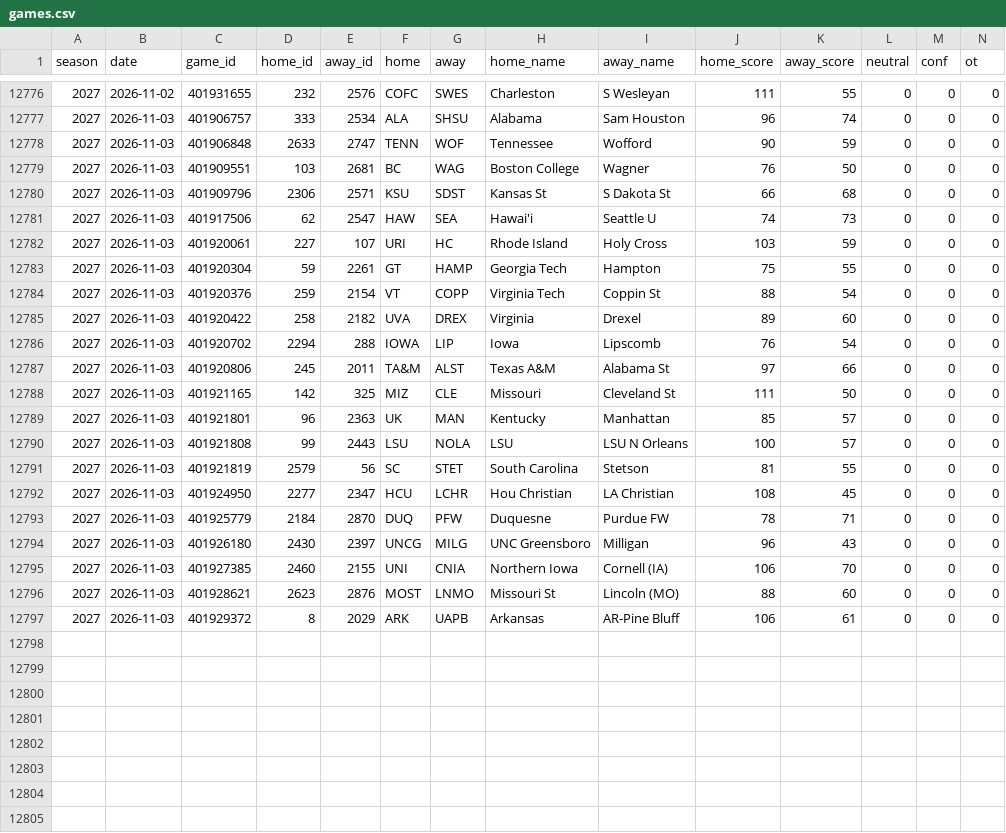
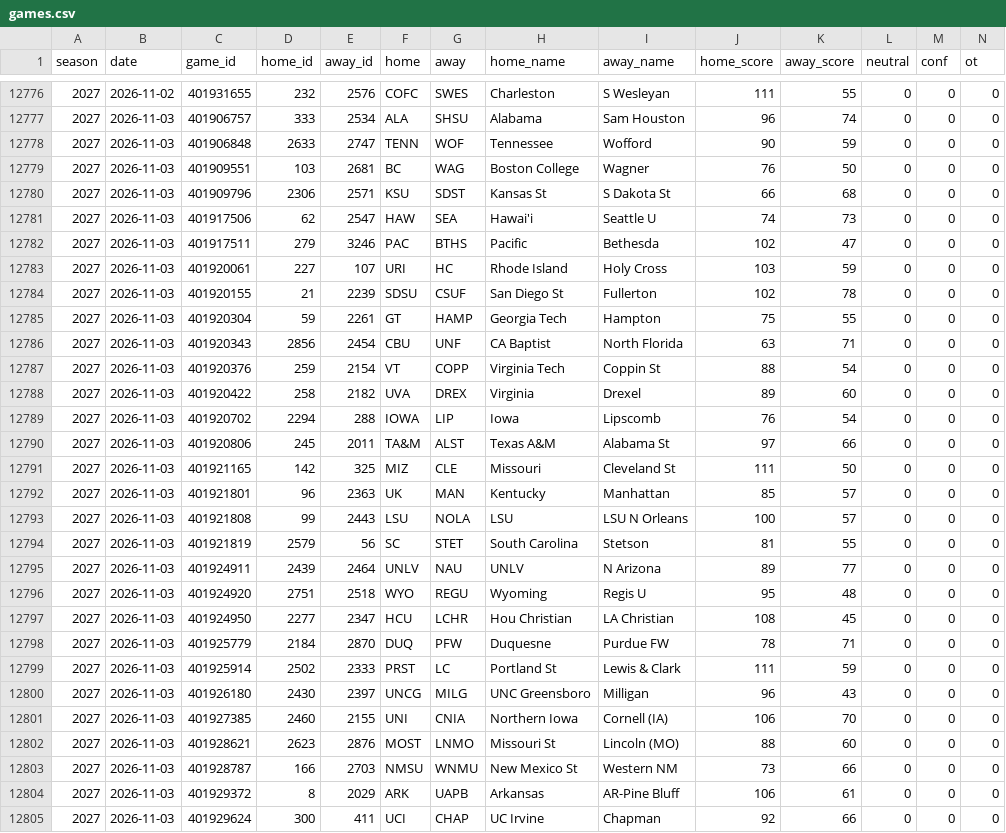
Before and after one commit to tdfarrell/betting-research, a CSV file: data/cbb/games.csv, drawn as a sheet; only a part is shown, gaps mark what is left out; rows hold the shown columns only; the diff names each change by its address in the sheet, - before the commit and + after, or states it on an @@ line.

```diff
--- a/data/cbb/games.csv
+++ b/data/cbb/games.csv
+row 12782: 2027 | 2026-11-03 | 401917511 | 279 | 3246 | PAC | BTHS | Pacific | Bethesda | 102 | 47 | 0 | 0 | 0
+row 12784: 2027 | 2026-11-03 | 401920155 | 21 | 2239 | SDSU | CSUF | San Diego St | Fullerton | 102 | 78 | 0 | 0 | 0
+row 12786: 2027 | 2026-11-03 | 401920343 | 2856 | 2454 | CBU | UNF | CA Baptist | North Florida | 63 | 71 | 0 | 0 | 0
+row 12795: 2027 | 2026-11-03 | 401924911 | 2439 | 2464 | UNLV | NAU | UNLV | N Arizona | 89 | 77 | 0 | 0 | 0
+row 12796: 2027 | 2026-11-03 | 401924920 | 2751 | 2518 | WYO | REGU | Wyoming | Regis U | 95 | 48 | 0 | 0 | 0
+row 12799: 2027 | 2026-11-03 | 401925914 | 2502 | 2333 | PRST | LC | Portland St | Lewis & Clark | 111 | 59 | 0 | 0 | 0
+row 12803: 2027 | 2026-11-03 | 401928787 | 166 | 2703 | NMSU | WNMU | New Mexico St | Western NM | 73 | 66 | 0 | 0 | 0
+row 12805: 2027 | 2026-11-03 | 401929624 | 300 | 411 | UCI | CHAP | UC Irvine | Chapman | 92 | 66 | 0 | 0 | 0
```
Also changed, not shown: data/boards/nfl_2026_wk09.csv, data/odds/history_cbb.csv, 50 other files.
